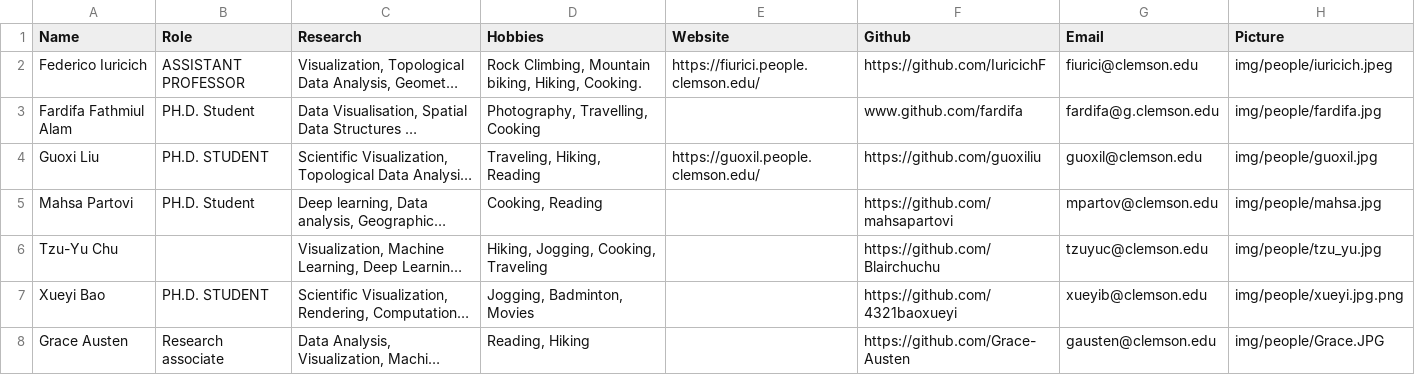
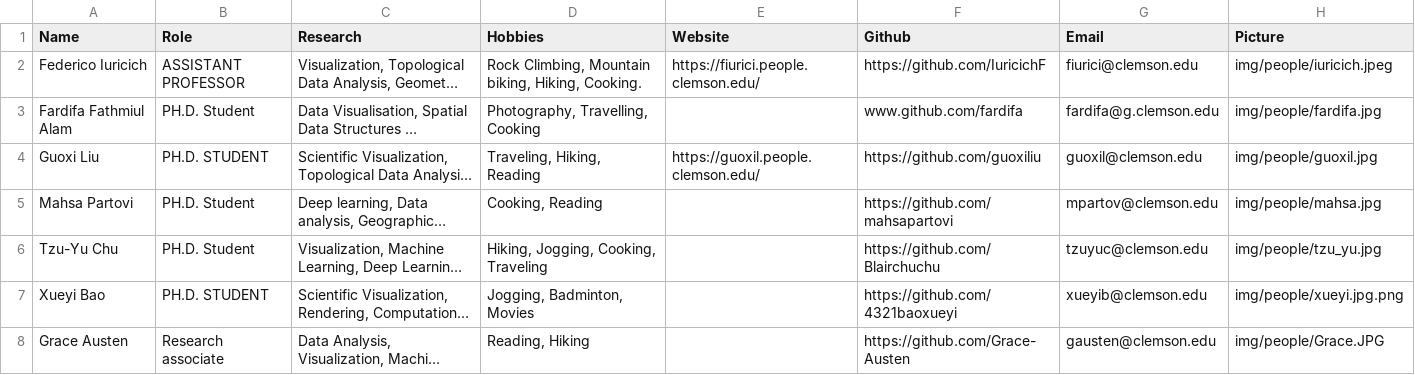
Before and after one commit to DaVisLab/DaVisLab.github.io, a CSV file: content/people.csv, drawn as a sheet; only a part is shown; long unchanged cells end in …; the diff names each change by its address in the sheet, - before the commit and + after, or states it on an @@ line.

Commit message:
Update people.csv

```diff
--- a/content/people.csv
+++ b/content/people.csv
-B6 (Role): (empty)
+B6 (Role): PH.D. Student
```
